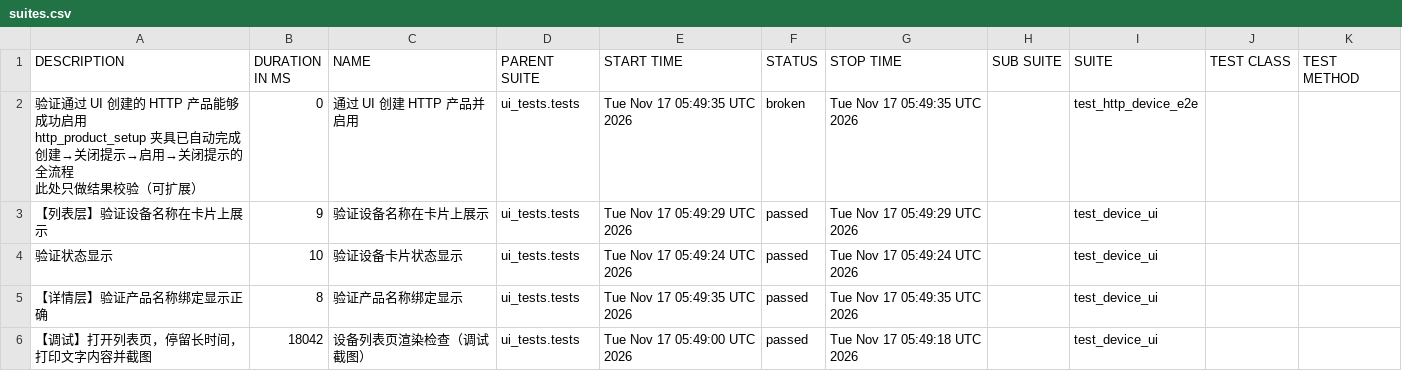
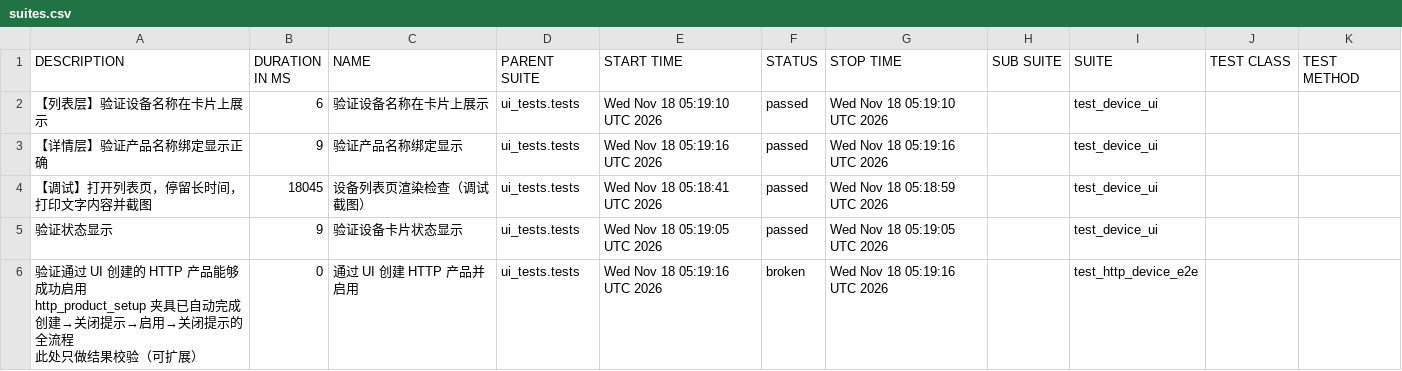
Before and after one commit to piaqiahia/iot-test-framework, a CSV file: ui-report/data/suites.csv, drawn as a sheet.

```diff
--- a/ui-report/data/suites.csv
+++ b/ui-report/data/suites.csv
@@ -1,10 +1,10 @@
 "DESCRIPTION","DURATION IN MS","NAME","PARENT SUITE","START TIME","STATUS","STOP TIME","SUB SUITE","SUITE","TEST CLASS","TEST METHOD"
-"
-验证通过 UI 创建的 HTTP 产品能够成功启用
-http_product_setup 夹具已自动完成创建→关闭提示→启用→关闭提示的全流程
-此处只做结果校验（可扩展）
-","0","通过 UI 创建 HTTP 产品并启用","ui_tests.tests","Tue Nov 17 05:49:35 UTC 2026","broken","Tue Nov 17 05:49:35 UTC 2026","","test_http_device_e2e","",""
-"【列表层】验证设备名称在卡片上展示","9","验证设备名称在卡片上展示","ui_tests.tests","Tue Nov 17 05:49:29 UTC 2026","passed","Tue Nov 17 05:49:29 UTC 2026","","test_device_ui","",""
-"验证状态显示","10","验证设备卡片状态显示","ui_tests.tests","Tue Nov 17 05:49:24 UTC 2026","passed","Tue Nov 17 05:49:24 UTC 2026","","test_device_ui","",""
-"【详情层】验证产品名称绑定显示正确","8","验证产品名称绑定显示","ui_tests.tests","Tue Nov 17 05:49:35 UTC 2026","passed","Tue Nov 17 05:49:35 UTC 2026","","test_device_ui","",""
-"【调试】打开列表页，停留长时间，打印文字内容并截图","18042","设备列表页渲染检查（调试截图）","ui_tests.tests","Tue Nov 17 05:49:00 UTC 2026","passed","Tue Nov 17 05:49:18 UTC 2026","","test_device_ui","",""
+"【列表层】验证设备名称在卡片上展示","6","验证设备名称在卡片上展示","ui_tests.tests","Wed Nov 18 05:19:10 UTC 2026","passed","Wed Nov 18 05:19:10 UTC 2026","","test_device_ui","",""
+"【详情层】验证产品名称绑定显示正确","9","验证产品名称绑定显示","ui_tests.tests","Wed Nov 18 05:19:16 UTC 2026","passed","Wed Nov 18 05:19:16 UTC 2026","","test_device_ui","",""
+"【调试】打开列表页，停留长时间，打印文字内容并截图","18045","设备列表页渲染检查（调试截图）","ui_tests.tests","Wed Nov 18 05:18:41 UTC 2026","passed","Wed Nov 18 05:18:59 UTC 2026","","test_device_ui","",""
+"验证状态显示","9","验证设备卡片状态显示","ui_tests.tests","Wed Nov 18 05:19:05 UTC 2026","passed","Wed Nov 18 05:19:05 UTC 2026","","test_device_ui","",""
+"
+验证通过 UI 创建的 HTTP 产品能够成功启用
+http_product_setup 夹具已自动完成创建→关闭提示→启用→关闭提示的全流程
+此处只做结果校验（可扩展）
+","0","通过 UI 创建 HTTP 产品并启用","ui_tests.tests","Wed Nov 18 05:19:16 UTC 2026","broken","Wed Nov 18 05:19:16 UTC 2026","","test_http_device_e2e","",""
```
Also changed, not shown: ui-report/data/behaviors.csv, 20 other files.
